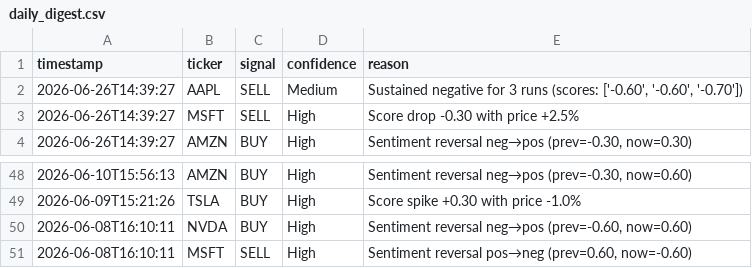
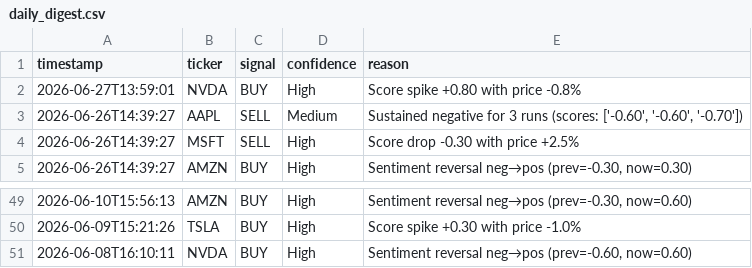
Before and after one commit to williamabrams88-hub/finance---investment-orchestrator, a CSV file: stock-sentiment/reports/daily_digest.csv, drawn as a sheet; only a part is shown, gaps mark what is left out.

```diff
--- a/stock-sentiment/reports/daily_digest.csv
+++ b/stock-sentiment/reports/daily_digest.csv
@@ -1,2 +1,3 @@
 timestamp,ticker,signal,confidence,reason
+2026-06-27T13:59:01,NVDA,BUY,High,Score spike +0.80 with price -0.8%
 2026-06-26T14:39:27,AAPL,SELL,Medium,"Sustained negative for 3 runs (scores: ['-0.60', '-0.60', '-0.70'])"
@@ -50,2 +51 @@ timestamp,ticker,signal,confidence,reason
 2026-06-08T16:10:11,NVDA,BUY,High,"Sentiment reversal neg→pos (prev=-0.60, now=0.60)"
-2026-06-08T16:10:11,MSFT,SELL,High,"Sentiment reversal pos→neg (prev=0.60, now=-0.60)"
```
Also changed, not shown: stock-sentiment/reports/paper_pnl.csv, stock-sentiment/reports/scores.csv, 1 other file.
